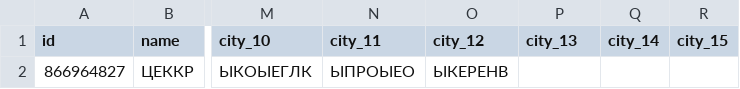
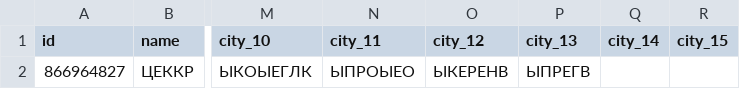
Before and after one commit to muzredmaksimov-dot/MIR_GAME, a CSV file: mir_game_results.csv, drawn as a sheet; only a part is shown, gaps mark what is left out; the diff names each change by its address in the sheet, - before the commit and + after, or states it on an @@ line.

Commit message:
update results

```diff
--- a/mir_game_results.csv
+++ b/mir_game_results.csv
-P2 (city_13): (empty)
+P2 (city_13): ЫПРЕГВ
```
